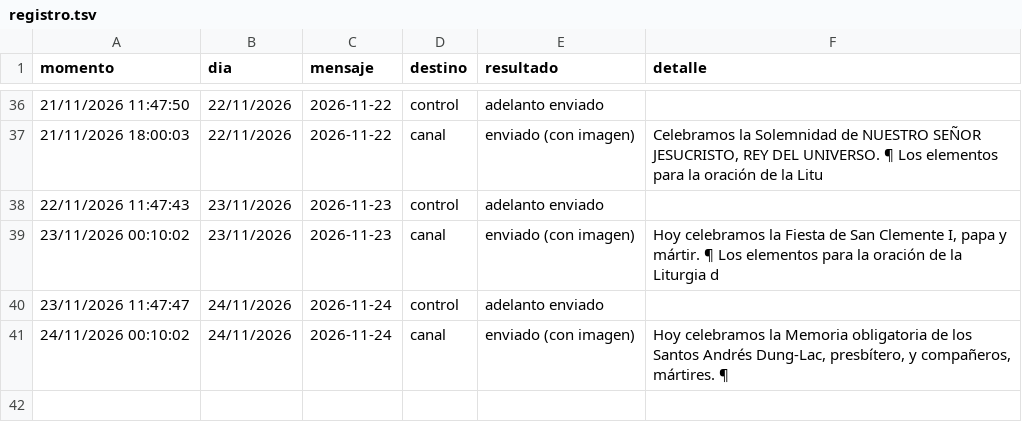
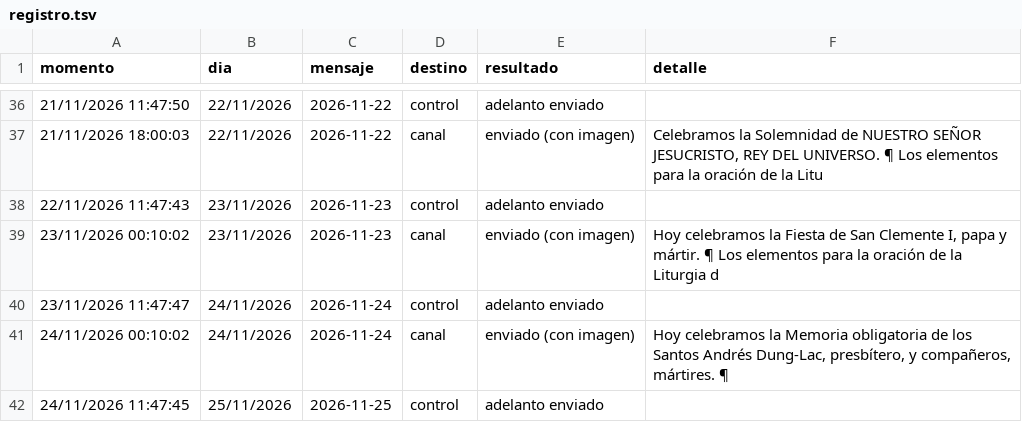
Before and after one commit to lucasfelixjhs/ordo-telegram, a TSV file: estado/registro.tsv, drawn as a sheet; only a part is shown, gaps mark what is left out; the diff names each change by its address in the sheet, - before the commit and + after, or states it on an @@ line.

Commit message:
Registro de envíos 2026-11-24

```diff
--- a/estado/registro.tsv
+++ b/estado/registro.tsv
+row 42: 24/11/2026 11:47:45 | 25/11/2026 | 2026-11-25 | control | adelanto enviado
```
Also changed, not shown: 1 other file.
